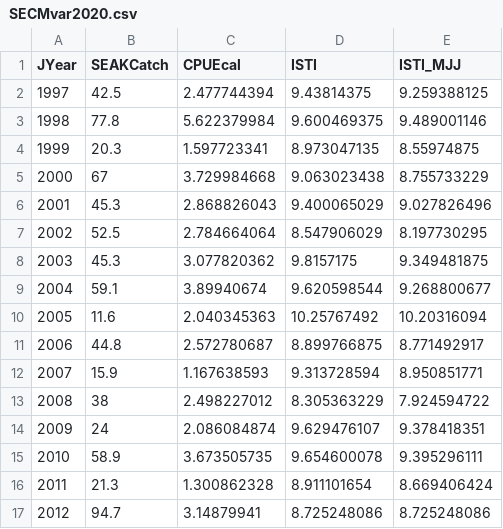
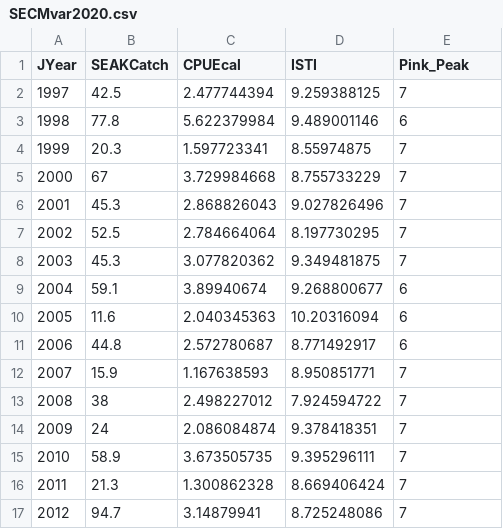
Before and after one commit to commfish/southeast_pink_salmon_preseason, a CSV file: 2021_forecast/data/SECMvar2020.csv, drawn as a sheet; only a part is shown; the diff covers the shown part only.

```diff
--- a/2021_forecast/data/SECMvar2020.csv
+++ b/2021_forecast/data/SECMvar2020.csv
@@ -1,17 +1,17 @@
-JYear,SEAKCatch,CPUEcal,ISTI,ISTI_MJJ
-1997,42.5,2.477744394,9.43814375,9.259388125
-1998,77.8,5.622379984,9.600469375,9.489001146
-1999,20.3,1.597723341,8.973047135,8.55974875
-2000,67,3.729984668,9.063023438,8.755733229
-2001,45.3,2.868826043,9.400065029,9.027826496
-2002,52.5,2.784664064,8.547906029,8.197730295
-2003,45.3,3.077820362,9.8157175,9.349481875
-2004,59.1,3.89940674,9.620598544,9.268800677
-2005,11.6,2.040345363,10.25767492,10.20316094
-2006,44.8,2.572780687,8.899766875,8.771492917
-2007,15.9,1.167638593,9.313728594,8.950851771
-2008,38,2.498227012,8.305363229,7.924594722
-2009,24,2.086084874,9.629476107,9.378418351
-2010,58.9,3.673505735,9.654600078,9.395296111
-2011,21.3,1.300862328,8.911101654,8.669406424
-2012,94.7,3.14879941,8.725248086,8.725248086
+JYear,SEAKCatch,CPUEcal,ISTI,Pink_Peak
+1997,42.5,2.477744394,9.259388125,7
+1998,77.8,5.622379984,9.489001146,6
+1999,20.3,1.597723341,8.55974875,7
+2000,67,3.729984668,8.755733229,7
+2001,45.3,2.868826043,9.027826496,7
+2002,52.5,2.784664064,8.197730295,7
+2003,45.3,3.077820362,9.349481875,7
+2004,59.1,3.89940674,9.268800677,6
+2005,11.6,2.040345363,10.20316094,6
+2006,44.8,2.572780687,8.771492917,6
+2007,15.9,1.167638593,8.950851771,7
+2008,38,2.498227012,7.924594722,7
+2009,24,2.086084874,9.378418351,7
+2010,58.9,3.673505735,9.395296111,7
+2011,21.3,1.300862328,8.669406424,7
+2012,94.7,3.14879941,8.725248086,7
```
Also changed, not shown: 16 edited cells elsewhere in this file, 2021_forecast/results/seak_model_summary.csv, 9 other files.
